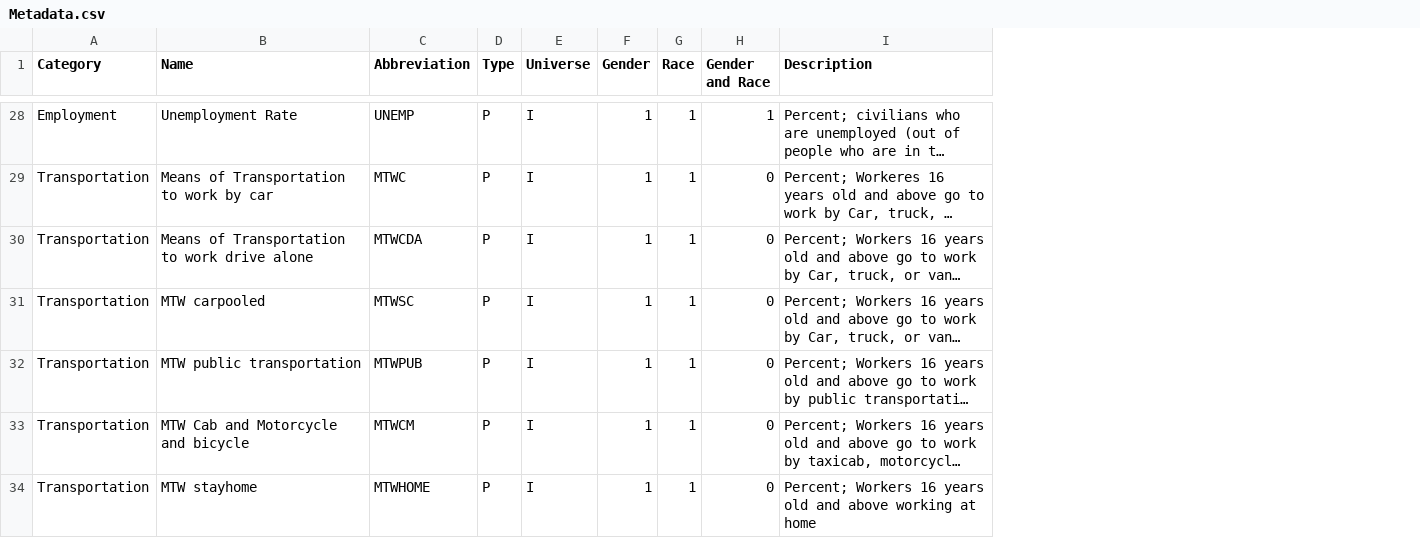
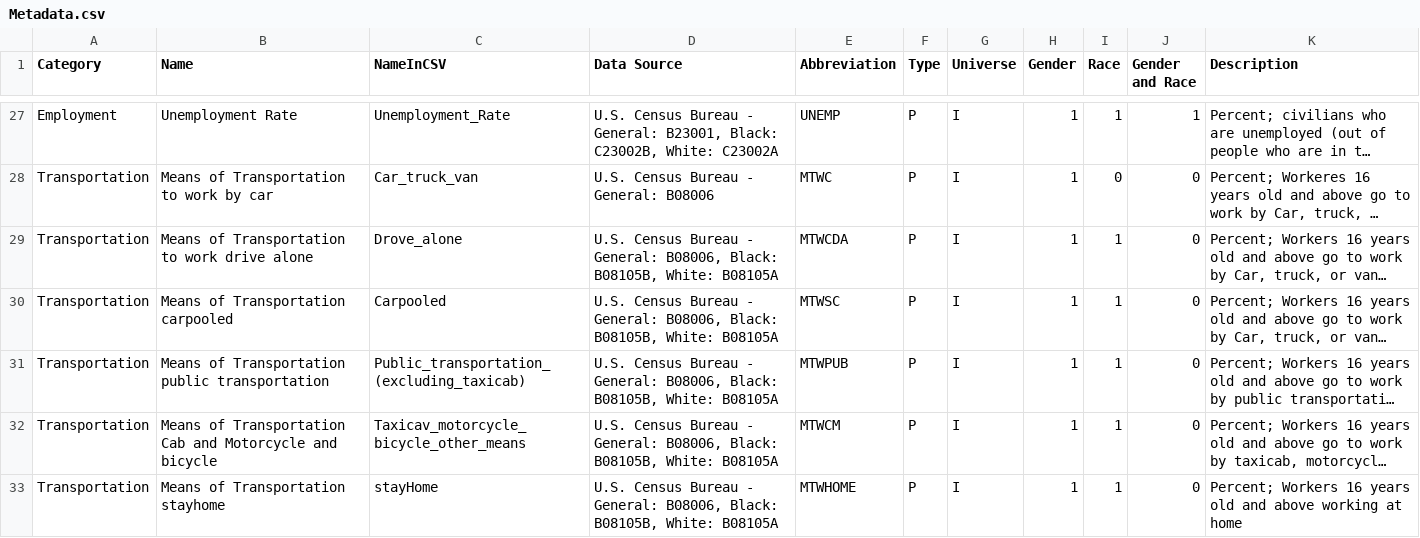
Before and after one commit to kyra-rk/ERC-Mississippi-Website-public, a CSV file: Metadata.csv, drawn as a sheet; only a part is shown, gaps mark what is left out; long unchanged cells end in …; addresses are those after the commit; the diff covers the shown part only; the diff names each change by its address in the sheet, - before the commit and + after, or states it on an @@ line.

```diff
--- a/Metadata.csv
+++ b/Metadata.csv
+column C (NameInCSV), rows 27-33: Unemployment_Rate | Car_truck_van | Drove_alone | Carpooled | Public_transportation_(excluding_taxicab) | Taxicav_motorcycle_bicycle_other_means | stayHome
+column D (Data Source), rows 27-33: U.S. Census Bureau - General: B23001, Black: C23002B, White: C23002A | U.S. Census Bureau - General: B08006 | U.S. Census Bureau - General: B08006, Black: B08105B, White: B08105A | U.S. Census Bureau - General: B08006, Black: B08105B, White: B08105A | U.S. Census Bureau - General: B08006, Black: B08105B, White: B08105A | U.S. Census Bureau - General: B08006, Black: B08105B, White: B08105A | U.S. Census Bureau - General: B08006, Black: B08105B, White: B08105A
-I28 (Race): 1
+I28 (Race): 0
-B30 (Name): MTW carpooled
+B30 (Name): Means of Transportation carpooled
-B31 (Name): MTW public transportation
+B31 (Name): Means of Transportation public transportation
-B32 (Name): MTW Cab and Motorcycle and bicycle
+B32 (Name): Means of Transportation Cab and Motorcycle and bicycle
-B33 (Name): MTW stayhome
+B33 (Name): Means of Transportation stayhome
```
Also changed, not shown: 2 added rows, 3 removed rows and 81 edited cells elsewhere in this file, 4 other files.
